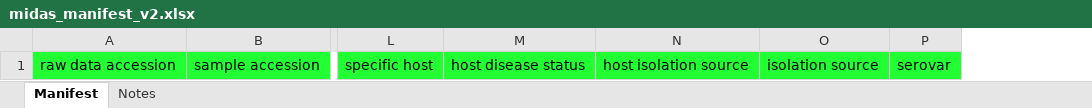
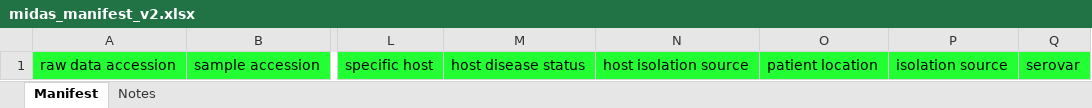
Before and after one commit to ImperialCollegeLondon/MIDAS, an Excel workbook: app/public/resources/validator/HICF_checklist/midas_manifest_v2.xlsx, sheet Manifest, drawn as a sheet; only a part is shown, gaps mark what is left out; values as stored, in another font and other column widths than the file's, no borders; the diff names each change by its address in the sheet, - before the commit and + after, or states it on an @@ line.

```diff
--- a/app/public/resources/validator/HICF_checklist/midas_manifest_v2.xlsx (sheet Manifest)
+++ b/app/public/resources/validator/HICF_checklist/midas_manifest_v2.xlsx (sheet Manifest)
+column O, row 1: patient location
```
Also changed, not shown: sheet Notes, charts or pictures, app/public/resources/validator/HICF_checklist/example_manifest.xlsx, 18 other files.
